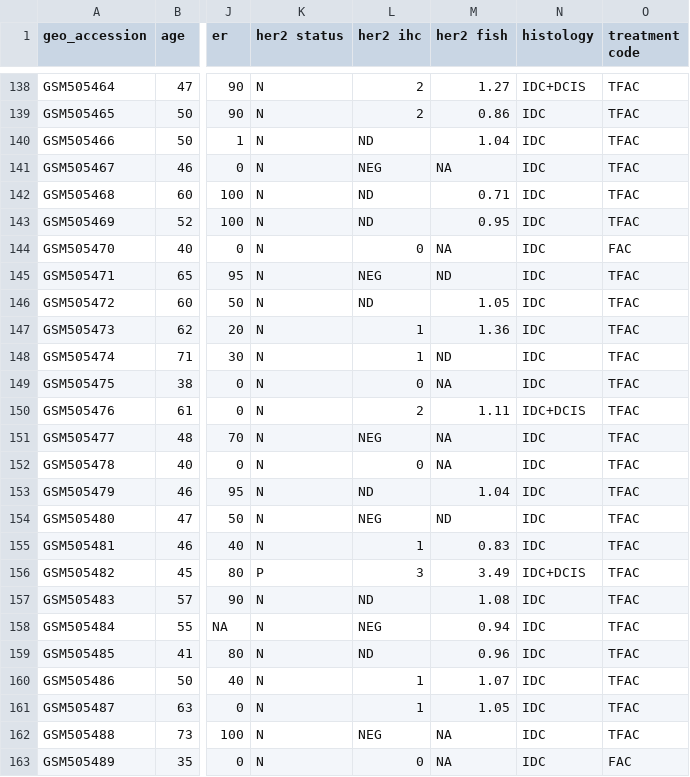
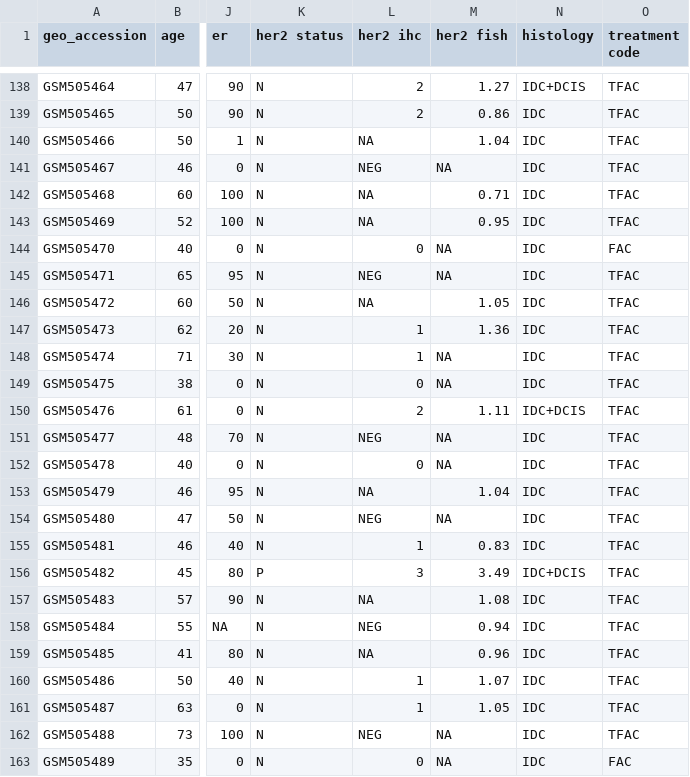
Before and after one commit to rforbiodatascience25/group_12_project, a TSV file: data/02_dat_clean.tsv, drawn as a sheet; only a part is shown, gaps mark what is left out; the diff covers the shown part only; the diff names each change by its address in the sheet, - before the commit and + after, or states it on an @@ line.

```diff
--- a/data/02_dat_clean.tsv
+++ b/data/02_dat_clean.tsv
-L140 (her2 ihc): ND
+L140 (her2 ihc): NA
-L142:L143 (her2 ihc): ND
+L142:L143 (her2 ihc): NA
-M145 (her2 fish): ND
+M145 (her2 fish): NA
-L146 (her2 ihc): ND
+L146 (her2 ihc): NA
-M148 (her2 fish): ND
+M148 (her2 fish): NA
-L153 (her2 ihc): ND
+L153 (her2 ihc): NA
-M154 (her2 fish): ND
+M154 (her2 fish): NA
-L157 (her2 ihc): ND
+L157 (her2 ihc): NA
-L159 (her2 ihc): ND
+L159 (her2 ihc): NA
```
Also changed, not shown: 18 edited cells elsewhere in this file, 1 other file.
